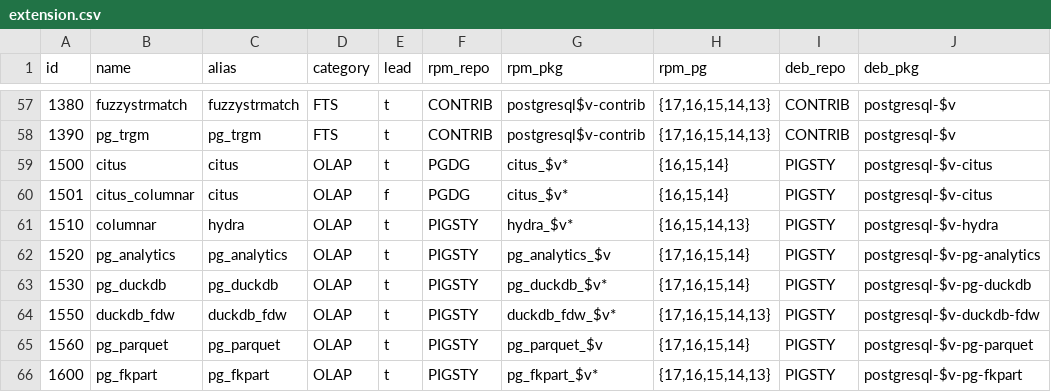
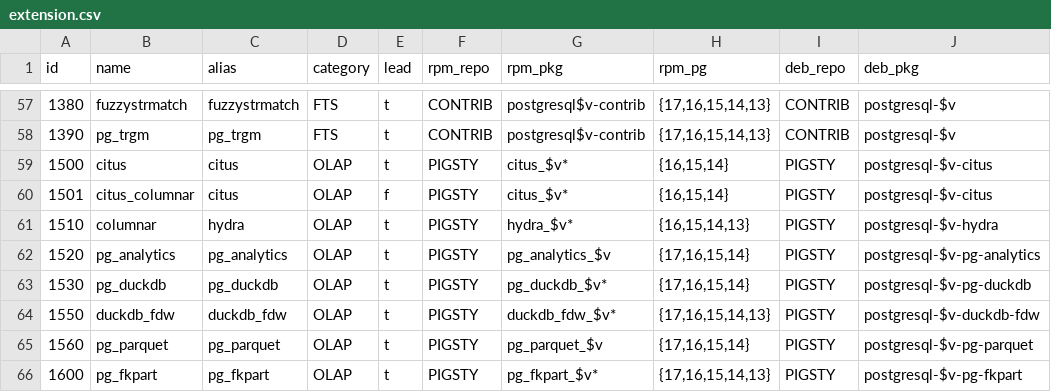
Before and after one commit to Vonng/pigsty, a CSV file: files/extension.csv, drawn as a sheet; only a part is shown, gaps mark what is left out; the diff names each change by its address in the sheet, - before the commit and + after, or states it on an @@ line.

Commit message:
update citus repo entry

```diff
--- a/files/extension.csv
+++ b/files/extension.csv
-F59:F60 (rpm_repo): PGDG
+F59:F60 (rpm_repo): PIGSTY
```
Also changed, not shown: 2 other files.
